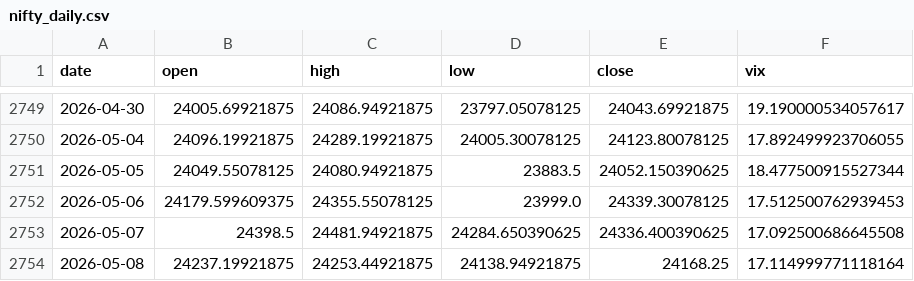
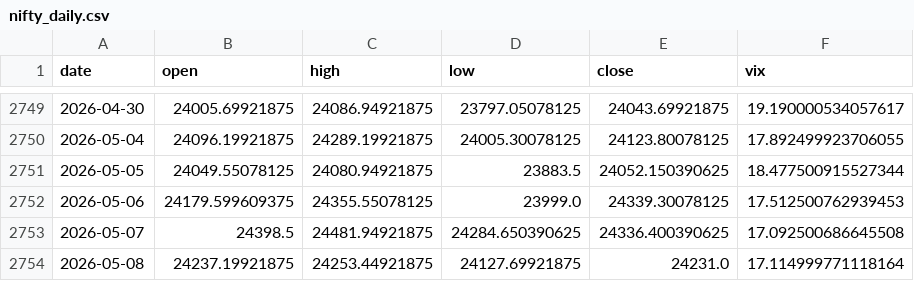
Before and after one commit to rsnerella/JUDAH-Nifty-Oracle, a CSV file: data/nifty_daily.csv, drawn as a sheet; only a part is shown, gaps mark what is left out.

```diff
--- a/data/nifty_daily.csv
+++ b/data/nifty_daily.csv
@@ -2753,2 +2753,2 @@ date,open,high,low,close,vix
 2026-05-07,24398.5,24481.94921875,24284.650390625,24336.400390625,17.092500686645508
-2026-05-08,24237.19921875,24253.44921875,24138.94921875,24168.25,17.114999771118164
+2026-05-08,24237.19921875,24253.44921875,24127.69921875,24231.0,17.114999771118164
```
Also changed, not shown: 2 other files.
